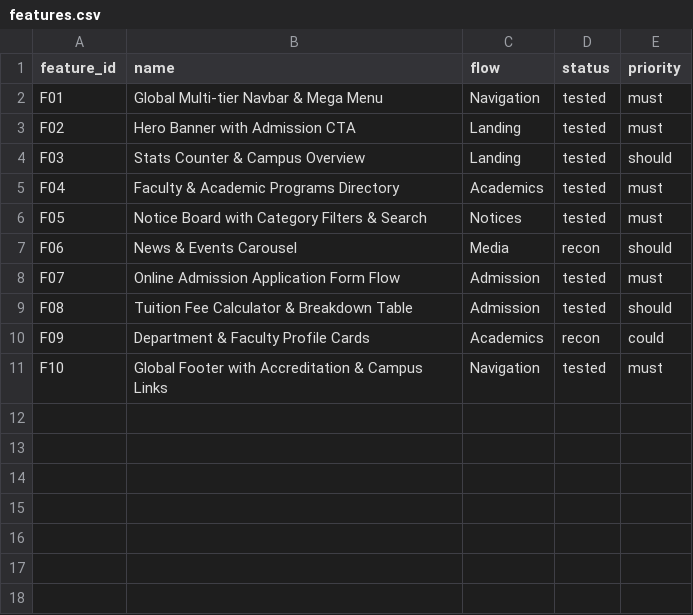
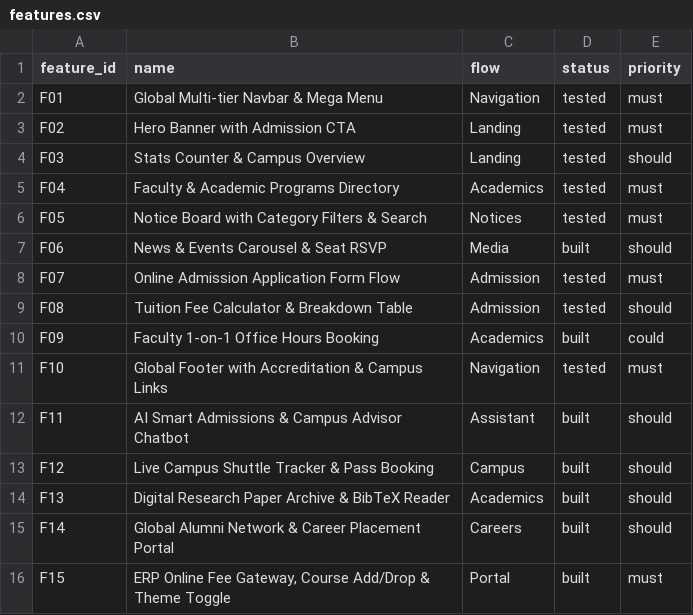
Before and after one commit to AEclips/almahadi-university, a CSV file: replica/features.csv, drawn as a sheet.

Commit message:
v2.0 Mega Update: AI Advisor Chatbot, Events Carousel & RSVP, Live Shuttle Tracker, Research Archive & 1-on-1 Office Hours, Alumni Network, ERP Course Add/Drop, Online Payment & Theme Toggle

```diff
--- a/replica/features.csv
+++ b/replica/features.csv
@@ -6,6 +6,11 @@ F04,Faculty & Academic Programs Directory,Academics,tested,must
 F05,Notice Board with Category Filters & Search,Notices,tested,must
-F06,News & Events Carousel,Media,recon,should
+F06,News & Events Carousel & Seat RSVP,Media,built,should
 F07,Online Admission Application Form Flow,Admission,tested,must
 F08,Tuition Fee Calculator & Breakdown Table,Admission,tested,should
-F09,Department & Faculty Profile Cards,Academics,recon,could
+F09,Faculty 1-on-1 Office Hours Booking,Academics,built,could
 F10,Global Footer with Accreditation & Campus Links,Navigation,tested,must
+F11,AI Smart Admissions & Campus Advisor Chatbot,Assistant,built,should
+F12,Live Campus Shuttle Tracker & Pass Booking,Campus,built,should
+F13,Digital Research Paper Archive & BibTeX Reader,Academics,built,should
+F14,Global Alumni Network & Career Placement Portal,Careers,built,should
+F15,"ERP Online Fee Gateway, Course Add/Drop & Theme Toggle",Portal,built,must
```
Also changed, not shown: 13 other files.
